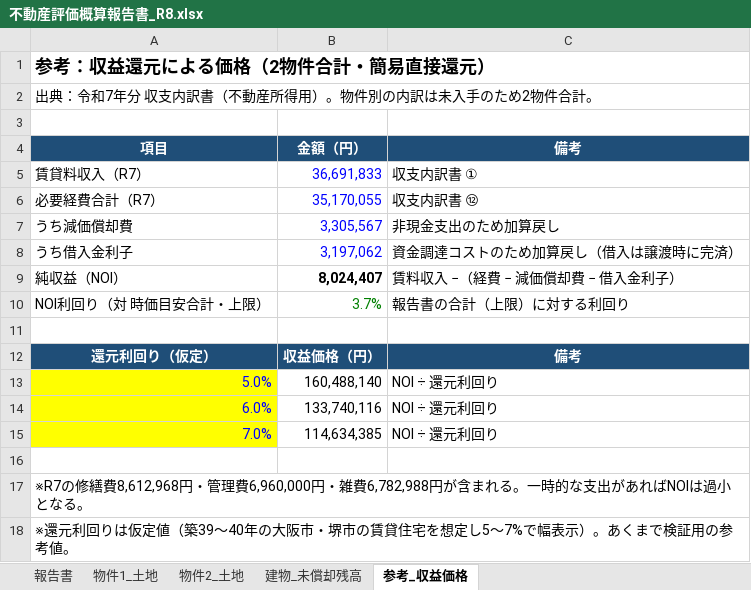
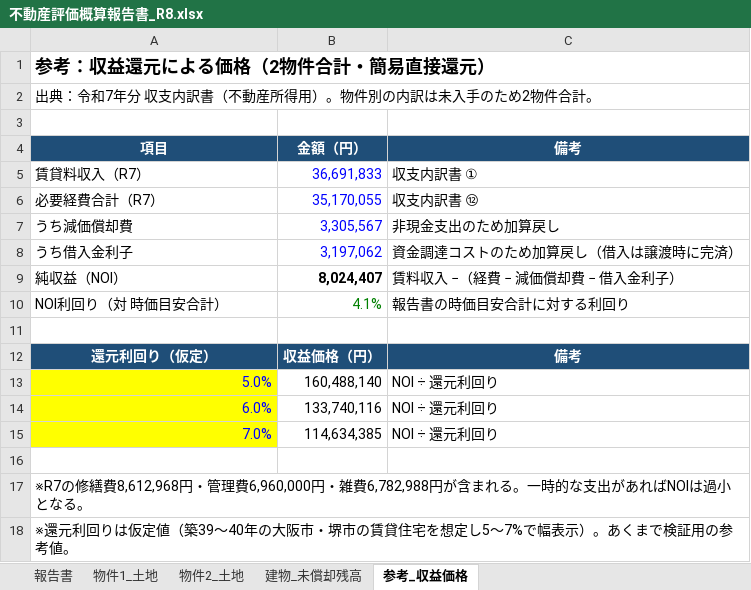
Before and after one commit to eguchihiromichi0403-blip/-, an Excel workbook: 評価報告書/不動産評価概算報告書_R8.xlsx, sheet 参考_収益価格, drawn as a sheet; values as stored, in another font and other column widths than the file's, no borders; removed rows and columns are numbered as before the commit, all else as after; the diff names each change by its address in the sheet, - before the commit and + after, or states it on an @@ line.

```diff
--- a/評価報告書/不動産評価概算報告書_R8.xlsx (sheet 参考_収益価格)
+++ b/評価報告書/不動産評価概算報告書_R8.xlsx (sheet 参考_収益価格)
-row 10: NOI利回り（対 時価目安合計・上限） | 3.7% | 報告書の合計（上限）に対する利回り
+row 10: NOI利回り（対 時価目安合計） | 4.1% | 報告書の時価目安合計に対する利回り
```
Also changed, not shown: sheet 報告書, sheet 物件2_土地, formulas that keep their value.
